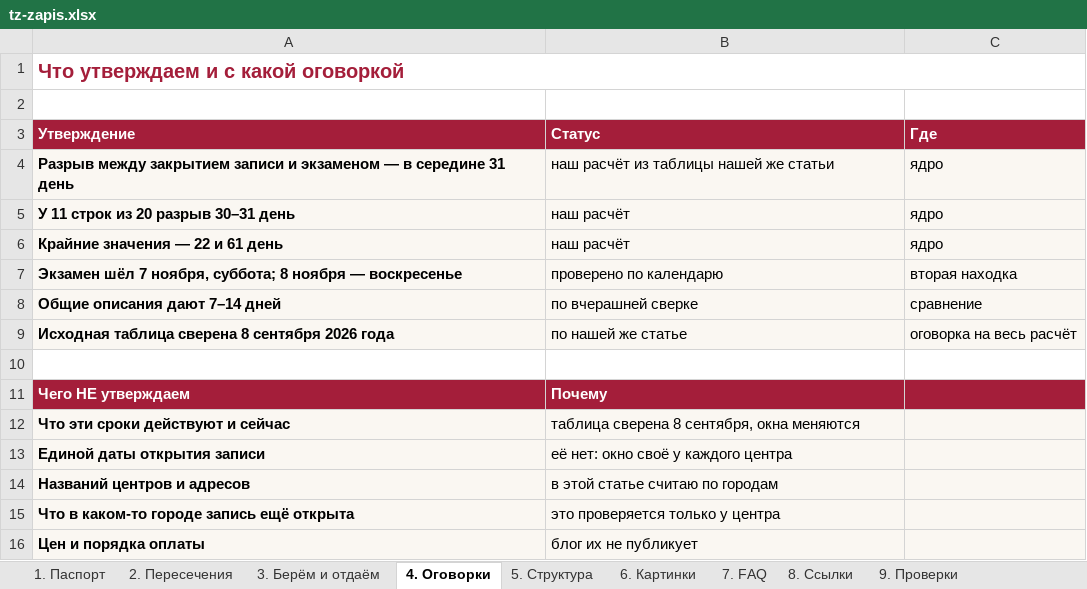
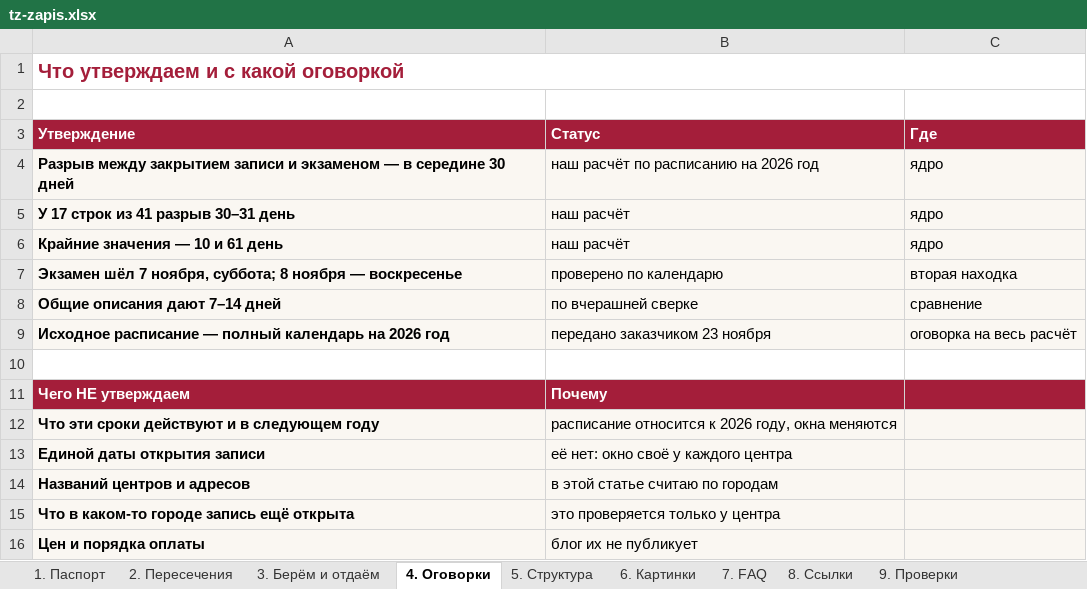
Before and after one commit to juliakitaiskaya-cmd/Kitai-Shool, an Excel workbook: content/tz-zapis.xlsx, sheet 4. Оговорки, drawn as a sheet; values as stored, in another font and other column widths than the file's, no borders; removed rows and columns are numbered as before the commit, all else as after; the diff names each change by its address in the sheet, - before the commit and + after, or states it on an @@ line.

```diff
--- a/content/tz-zapis.xlsx (sheet 4. Оговорки)
+++ b/content/tz-zapis.xlsx (sheet 4. Оговорки)
-A4 (Утверждение): …в середине 31 день
+A4 (Утверждение): …в середине 30 дней
-B4 (Статус): наш расчёт из таблицы нашей же статьи
+B4 (Статус): наш расчёт по расписанию на 2026 год
-A5 (Утверждение): У 11 строк из 20 разрыв 30–31 день
+A5 (Утверждение): У 17 строк из 41 разрыв 30–31 день
-A6 (Утверждение): Крайние значения — 22 и 61 день
+A6 (Утверждение): Крайние значения — 10 и 61 день
-A9 (Утверждение): Исходная таблица сверена 8 сентября 2026 года
+A9 (Утверждение): Исходное расписание — полный календарь на 2026 год
-B9 (Статус): по нашей же статье
+B9 (Статус): передано заказчиком 23 ноября
-row 12: Что эти сроки действуют и сейчас | таблица сверена 8 сентября, окна меняются
+row 12: Что эти сроки действуют и в следующем году | расписание относится к 2026 году, окна меняются
```
Also changed, not shown: sheet 9. Проверки, 9 other files.
